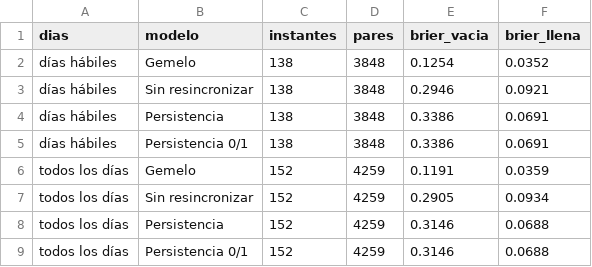
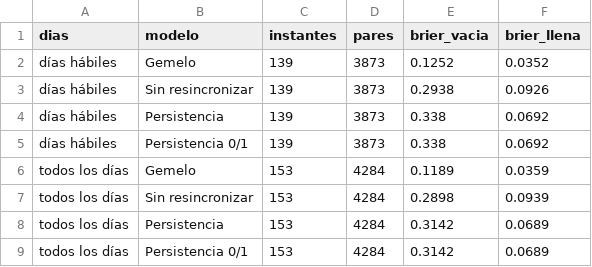
Before and after one commit to ignaburger68-hub/ecobici-gemelo, a CSV file: gemelo_vivo/resumen_vivo.csv, drawn as a sheet.

```diff
--- a/gemelo_vivo/resumen_vivo.csv
+++ b/gemelo_vivo/resumen_vivo.csv
@@ -1,9 +1,9 @@
 dias,modelo,instantes,pares,brier_vacia,brier_llena
-días hábiles,Gemelo,138,3848,0.1254,0.0352
-días hábiles,Sin resincronizar,138,3848,0.2946,0.0921
-días hábiles,Persistencia,138,3848,0.3386,0.0691
-días hábiles,Persistencia 0/1,138,3848,0.3386,0.0691
-todos los días,Gemelo,152,4259,0.1191,0.0359
-todos los días,Sin resincronizar,152,4259,0.2905,0.0934
-todos los días,Persistencia,152,4259,0.3146,0.0688
-todos los días,Persistencia 0/1,152,4259,0.3146,0.0688
+días hábiles,Gemelo,139,3873,0.1252,0.0352
+días hábiles,Sin resincronizar,139,3873,0.2938,0.0926
+días hábiles,Persistencia,139,3873,0.338,0.0692
+días hábiles,Persistencia 0/1,139,3873,0.338,0.0692
+todos los días,Gemelo,153,4284,0.1189,0.0359
+todos los días,Sin resincronizar,153,4284,0.2898,0.0939
+todos los días,Persistencia,153,4284,0.3142,0.0689
+todos los días,Persistencia 0/1,153,4284,0.3142,0.0689
```
Also changed, not shown: gemelo_vivo/evaluaciones.csv, 3 other files.
